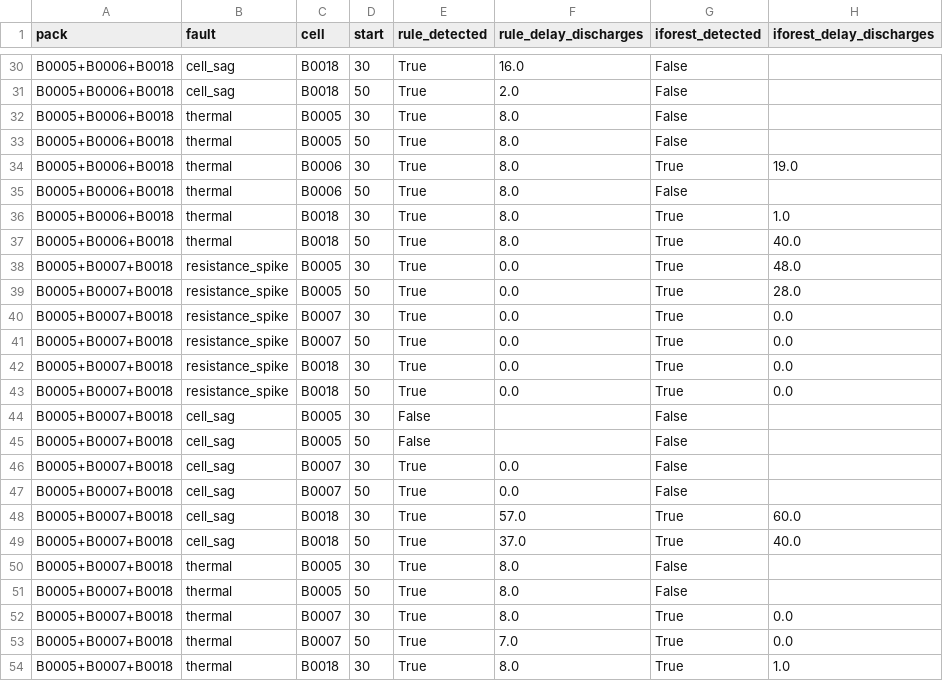
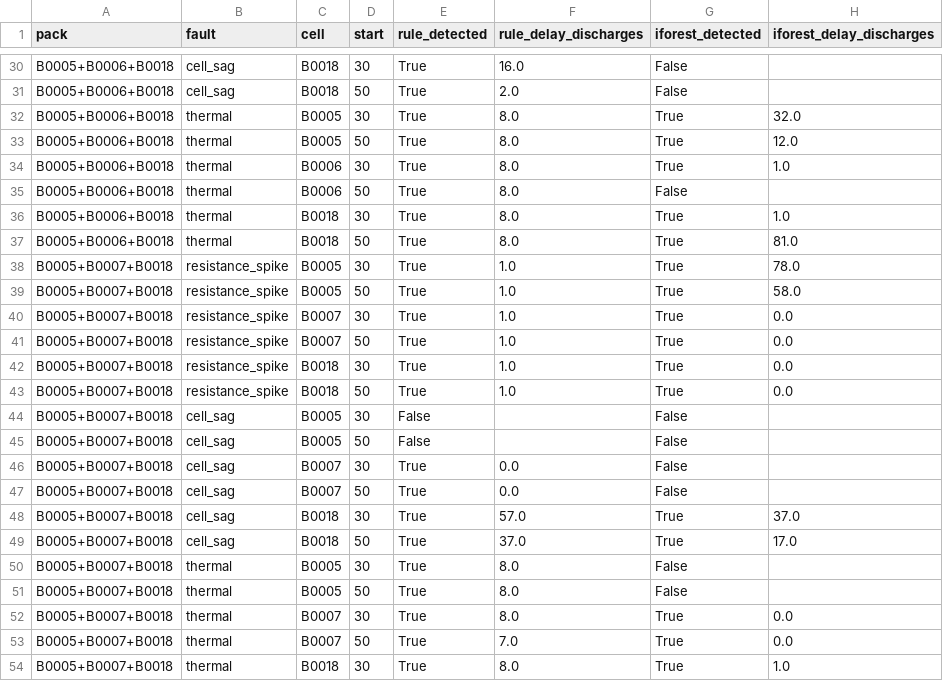
Before and after one commit to atul-upadhyay-7/SGE, a CSV file: data/processed/pack_fault_detection.csv, drawn as a sheet; only a part is shown, gaps mark what is left out; the diff covers the shown part only.

```diff
--- a/data/processed/pack_fault_detection.csv
+++ b/data/processed/pack_fault_detection.csv
@@ -31,14 +31,14 @@ B0005+B0006+B0018,cell_sag,B0018,30,True,16.0,False,
 B0005+B0006+B0018,cell_sag,B0018,50,True,2.0,False,
-B0005+B0006+B0018,thermal,B0005,30,True,8.0,False,
-B0005+B0006+B0018,thermal,B0005,50,True,8.0,False,
-B0005+B0006+B0018,thermal,B0006,30,True,8.0,True,19.0
+B0005+B0006+B0018,thermal,B0005,30,True,8.0,True,32.0
+B0005+B0006+B0018,thermal,B0005,50,True,8.0,True,12.0
+B0005+B0006+B0018,thermal,B0006,30,True,8.0,True,1.0
 B0005+B0006+B0018,thermal,B0006,50,True,8.0,False,
 B0005+B0006+B0018,thermal,B0018,30,True,8.0,True,1.0
-B0005+B0006+B0018,thermal,B0018,50,True,8.0,True,40.0
-B0005+B0007+B0018,resistance_spike,B0005,30,True,0.0,True,48.0
-B0005+B0007+B0018,resistance_spike,B0005,50,True,0.0,True,28.0
-B0005+B0007+B0018,resistance_spike,B0007,30,True,0.0,True,0.0
-B0005+B0007+B0018,resistance_spike,B0007,50,True,0.0,True,0.0
-B0005+B0007+B0018,resistance_spike,B0018,30,True,0.0,True,0.0
-B0005+B0007+B0018,resistance_spike,B0018,50,True,0.0,True,0.0
+B0005+B0006+B0018,thermal,B0018,50,True,8.0,True,81.0
+B0005+B0007+B0018,resistance_spike,B0005,30,True,1.0,True,78.0
+B0005+B0007+B0018,resistance_spike,B0005,50,True,1.0,True,58.0
+B0005+B0007+B0018,resistance_spike,B0007,30,True,1.0,True,0.0
+B0005+B0007+B0018,resistance_spike,B0007,50,True,1.0,True,0.0
+B0005+B0007+B0018,resistance_spike,B0018,30,True,1.0,True,0.0
+B0005+B0007+B0018,resistance_spike,B0018,50,True,1.0,True,0.0
 B0005+B0007+B0018,cell_sag,B0005,30,False,,False,
@@ -47,4 +47,4 @@ B0005+B0007+B0018,cell_sag,B0007,30,True,0.0,False,
 B0005+B0007+B0018,cell_sag,B0007,50,True,0.0,False,
-B0005+B0007+B0018,cell_sag,B0018,30,True,57.0,True,60.0
-B0005+B0007+B0018,cell_sag,B0018,50,True,37.0,True,40.0
+B0005+B0007+B0018,cell_sag,B0018,30,True,57.0,True,37.0
+B0005+B0007+B0018,cell_sag,B0018,50,True,37.0,True,17.0
 B0005+B0007+B0018,thermal,B0005,30,True,8.0,False,
```
Also changed, not shown: 36 edited cells elsewhere in this file, 10 other files.
